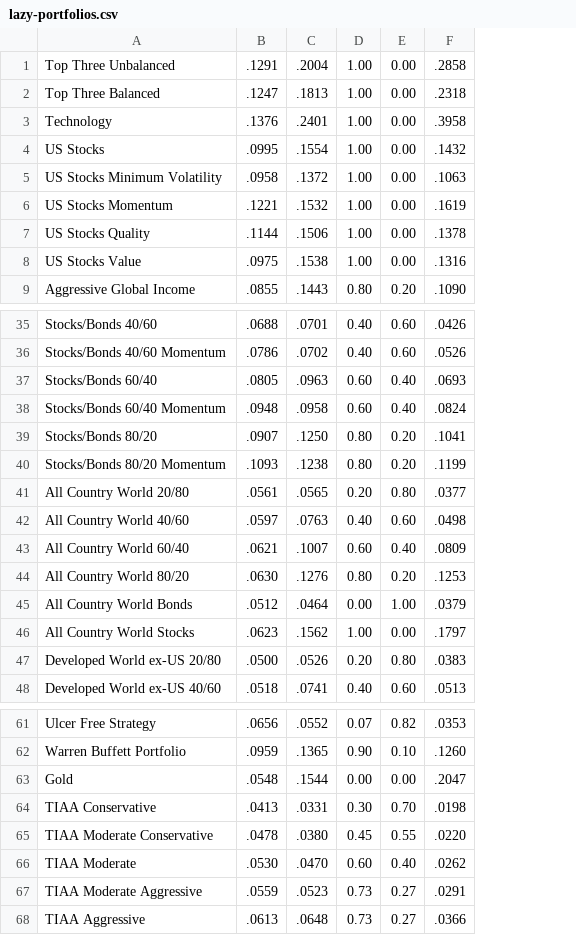
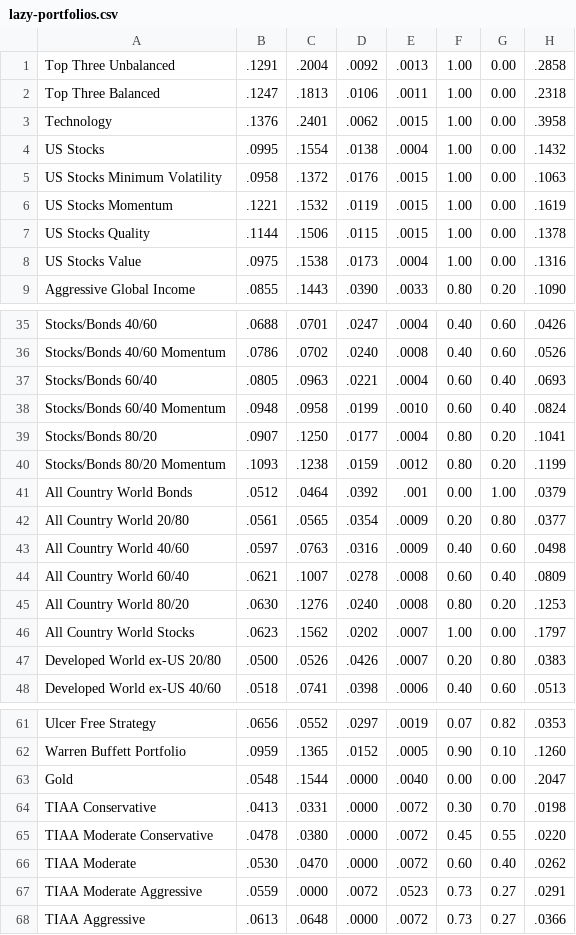
Before and after one commit to jskidis/retirement-sim, a CSV file: src/main/resources/tables/lazy-portfolios.csv, drawn as a sheet; only a part is shown, gaps mark what is left out; the diff names each change by its address in the sheet, - before the commit and + after, or states it on an @@ line.

Commit message:
Added dividend and expense ration to Portfolio ROR Providers

```diff
--- a/src/main/resources/tables/lazy-portfolios.csv
+++ b/src/main/resources/tables/lazy-portfolios.csv
+column D, rows 1-9: .0092 | .0106 | .0062 | .0138 | .0176 | .0119 | .0115 | .0173 | .0390; rows 35-40: .0247 | .0240 | .0221 | .0199 | .0177 | .0159; rows 42-48: .0354 | .0316 | .0278 | .0240 | .0202 | .0426 | .0398; rows 61-68: .0297 | .0152 | .0000 | .0000 | .0000 | .0000 | .0072 | .0000
+column E, rows 1-9: .0013 | .0011 | .0015 | .0004 | .0015 | .0015 | .0015 | .0004 | .0033; rows 35-40: .0004 | .0008 | .0004 | .0010 | .0004 | .0012; rows 42-48: .0009 | .0009 | .0008 | .0008 | .0007 | .0007 | .0006; rows 61-68: .0019 | .0005 | .0040 | .0072 | .0072 | .0072 | .0523 | .0072
@@ row 45 moved to row 41: All Country World Bonds @@
-C67: .0523
+C67: .0000
```
Also changed, not shown: 3 other files.
